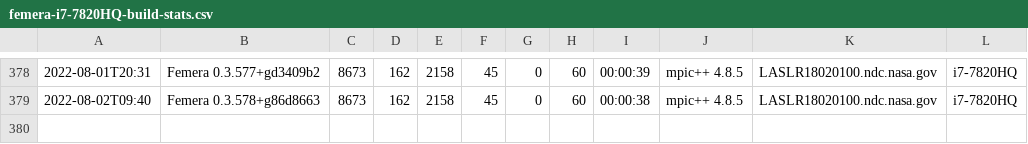
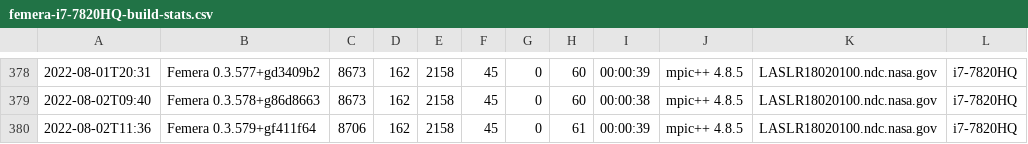
Before and after one commit to waggyz/femera-mini-app, a CSV file: data/src/femera-i7-7820HQ-build-stats.csv, drawn as a sheet; only a part is shown, gaps mark what is left out.

```diff
--- a/data/src/femera-i7-7820HQ-build-stats.csv
+++ b/data/src/femera-i7-7820HQ-build-stats.csv
@@ -379 +379,2 @@
 2022-08-02T09:40,"Femera 0.3.578+g86d8663", 8673,  162, 2158,   45,    0,   60,00:00:38,"mpic++ 4.8.5","LASLR18020100.ndc.nasa.gov","i7-7820HQ"
+2022-08-02T11:36,"Femera 0.3.579+gf411f64", 8706,  162, 2158,   45,    0,   61,00:00:39,"mpic++ 4.8.5","LASLR18020100.ndc.nasa.gov","i7-7820HQ"
```
Also changed, not shown: 1 other file.
